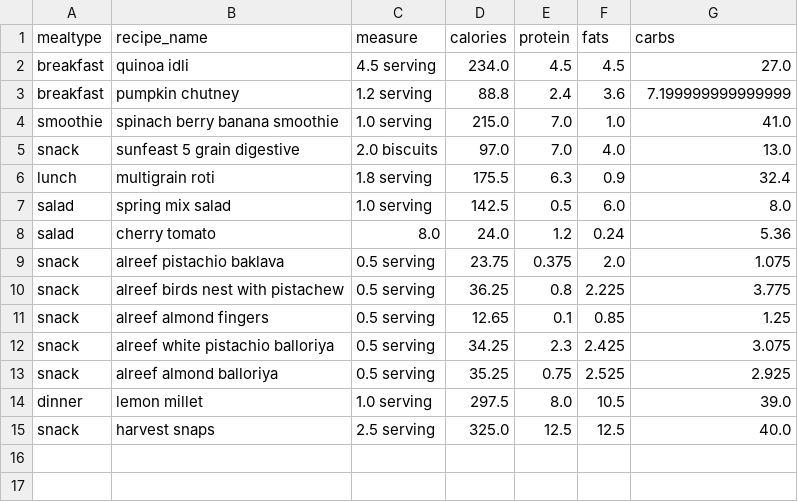
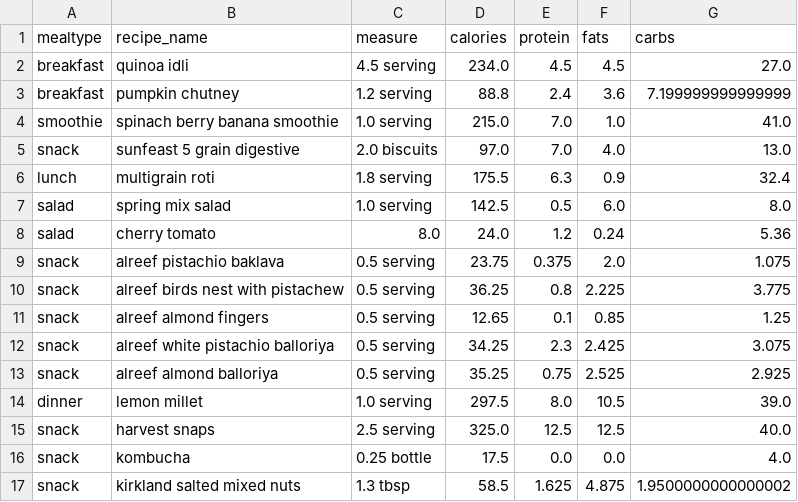
Before and after one commit to anudurup/my_daily_calorie_counter_app, a CSV file: daily_trackers/Jan-09-2023_tracker.csv, drawn as a sheet.

```diff
--- a/daily_trackers/Jan-09-2023_tracker.csv
+++ b/daily_trackers/Jan-09-2023_tracker.csv
@@ -15 +15,3 @@ dinner,lemon millet,1.0 serving,297.5,8.0,10.5,39.0
 snack,harvest snaps,2.5 serving,325.0,12.5,12.5,40.0
+snack,kombucha,0.25 bottle,17.5,0.0,0.0,4.0
+snack,kirkland salted mixed nuts,1.3 tbsp,58.5,1.625,4.875,1.9500000000000002
```
Also changed, not shown: calorie_chart_trackers/Jan-08-2023_tracker_calorie_chart.csv, calorie_chart_trackers/Jan-10-2023_tracker_calorie_chart.csv, 9 other files.
